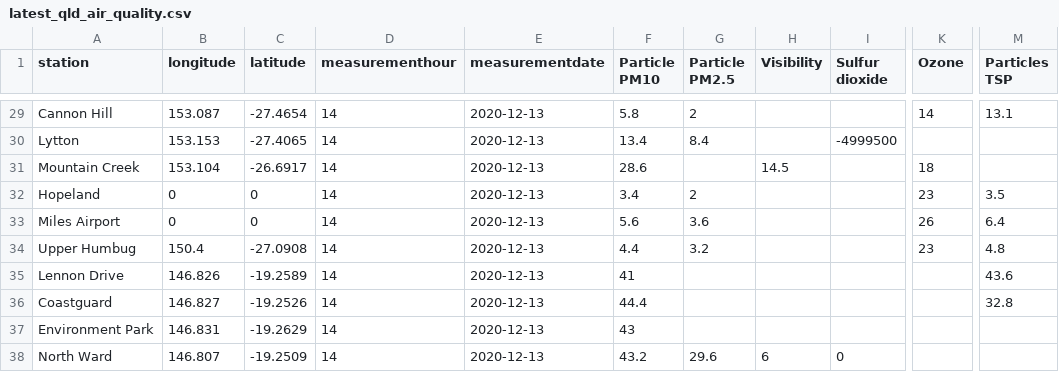
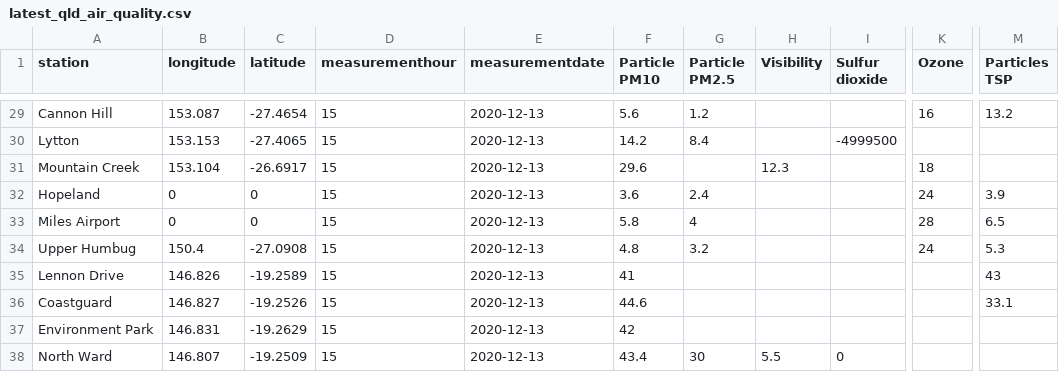
Before and after one commit to joshnicholas/data, a CSV file: latest_qld_air_quality.csv, drawn as a sheet; only a part is shown, gaps mark what is left out; the diff covers the shown part only; the diff names each change by its address in the sheet, - before the commit and + after, or states it on an @@ line.

```diff
--- a/latest_qld_air_quality.csv
+++ b/latest_qld_air_quality.csv
-D29:D38 (measurementhour): 14
+D29:D38 (measurementhour): 15
-F29 (Particle PM10): 5.8
+F29 (Particle PM10): 5.6
-G29 (Particle PM2.5): 2
+G29 (Particle PM2.5): 1.2
-K29 (Ozone): 14
+K29 (Ozone): 16
-M29 (Particles TSP): 13.1
+M29 (Particles TSP): 13.2
-F30 (Particle PM10): 13.4
+F30 (Particle PM10): 14.2
-F31 (Particle PM10): 28.6
+F31 (Particle PM10): 29.6
-H31 (Visibility): 14.5
+H31 (Visibility): 12.3
-F32 (Particle PM10): 3.4
+F32 (Particle PM10): 3.6
-G32 (Particle PM2.5): 2
+G32 (Particle PM2.5): 2.4
-K32 (Ozone): 23
+K32 (Ozone): 24
-M32 (Particles TSP): 3.5
+M32 (Particles TSP): 3.9
-F33 (Particle PM10): 5.6
+F33 (Particle PM10): 5.8
-G33 (Particle PM2.5): 3.6
+G33 (Particle PM2.5): 4
-K33 (Ozone): 26
+K33 (Ozone): 28
-M33 (Particles TSP): 6.4
+M33 (Particles TSP): 6.5
-F34 (Particle PM10): 4.4
+F34 (Particle PM10): 4.8
-K34 (Ozone): 23
+K34 (Ozone): 24
-M34 (Particles TSP): 4.8
+M34 (Particles TSP): 5.3
-M35 (Particles TSP): 43.6
+M35 (Particles TSP): 43
-F36 (Particle PM10): 44.4
+F36 (Particle PM10): 44.6
-M36 (Particles TSP): 32.8
+M36 (Particles TSP): 33.1
-F37 (Particle PM10): 43
+F37 (Particle PM10): 42
-F38 (Particle PM10): 43.2
+F38 (Particle PM10): 43.4
-G38 (Particle PM2.5): 29.6
+G38 (Particle PM2.5): 30
-H38 (Visibility): 6
+H38 (Visibility): 5.5
```
Also changed, not shown: 87 edited cells elsewhere in this file, 1 other file.
